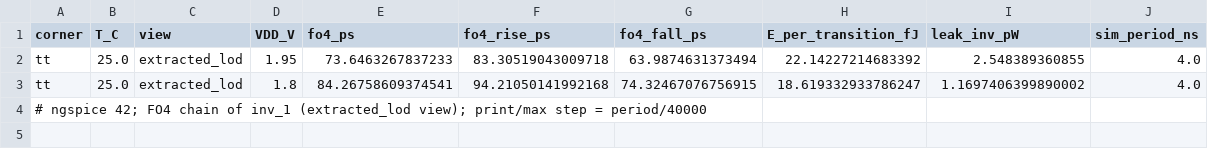
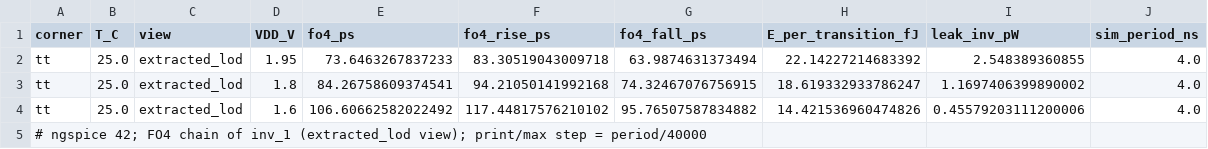
Before and after one commit to MithunVimalan/UG_TRANS_CAL, a CSV file: results/spice/vdd_sweep_tt_25C.csv, drawn as a sheet.

```diff
--- a/results/spice/vdd_sweep_tt_25C.csv
+++ b/results/spice/vdd_sweep_tt_25C.csv
@@ -3,2 +3,3 @@ tt,25.0,extracted_lod,1.95,73.6463267837233,83.30519043009718,63.9874631373494,2
 tt,25.0,extracted_lod,1.8,84.26758609374541,94.21050141992168,74.32467076756915,18.619332933786247,1.1697406399890002,4.0
+tt,25.0,extracted_lod,1.6,106.60662582022492,117.44817576210102,95.76507587834882,14.421536960474826,0.45579203111200006,4.0
 # ngspice 42; FO4 chain of inv_1 (extracted_lod view); print/max step = period/40000
```
Also changed, not shown: results/spice/vdd_sweep_tt_100C.csv.
